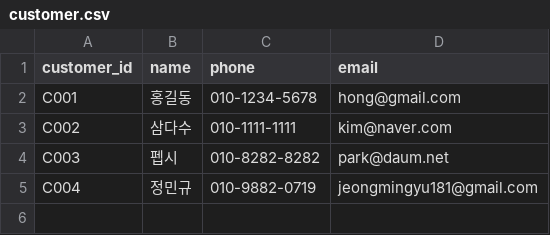
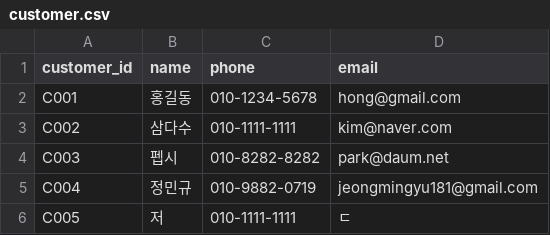
Before and after one commit to jeongmingyu181-cmd/sw-ai-camp, a CSV file: customer.csv, drawn as a sheet.

```diff
--- a/customer.csv
+++ b/customer.csv
@@ -5 +5,2 @@ C003,펩시,010-8282-8282,park@daum.net
 C004,정민규,010-9882-0719,jeongmingyu181@gmail.com
+C005,저,010-1111-1111,ㄷ
```
Also changed, not shown: 3 other files.
